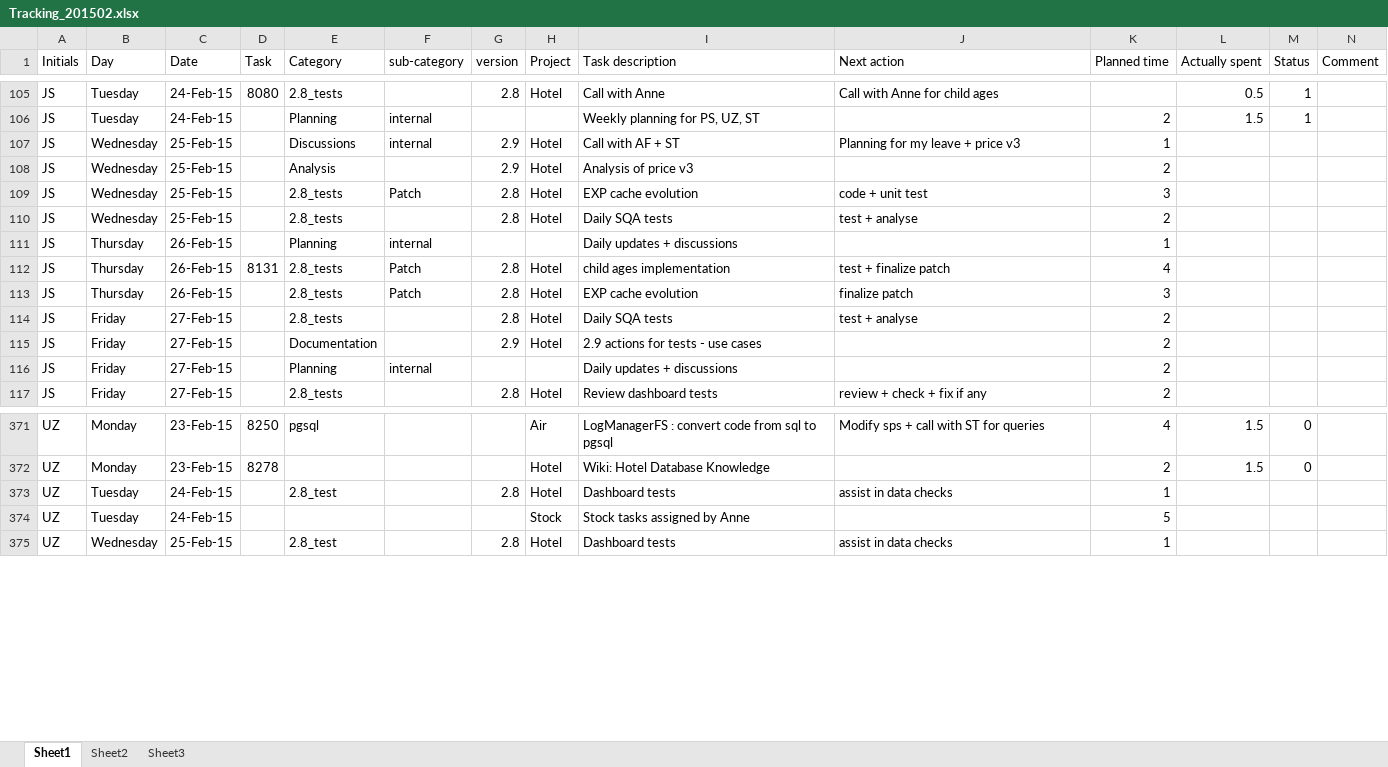
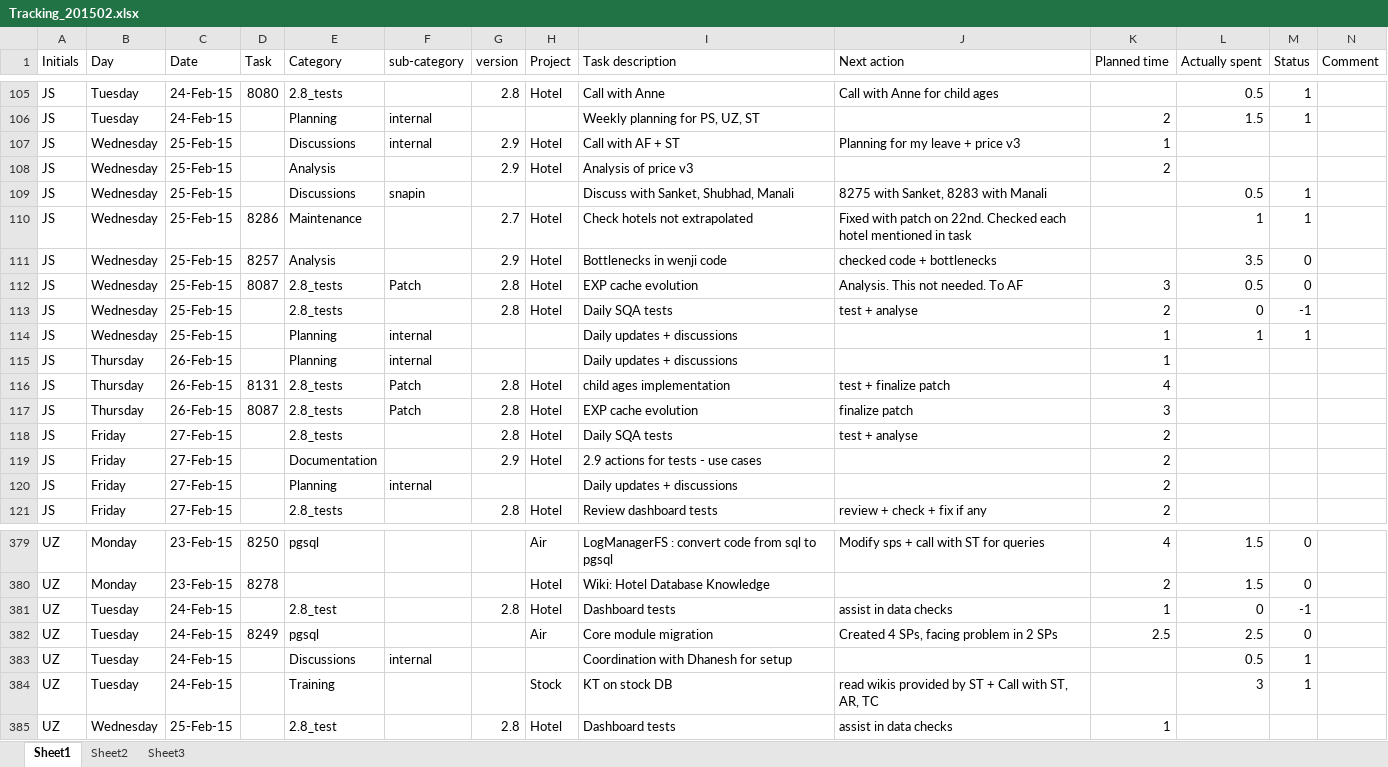
Before and after one commit to jy0tsna/Timesheets, an Excel workbook: Manual/Tracking_201502.xlsx, sheet Sheet1, drawn as a sheet; only a part is shown, gaps mark what is left out; values as stored, in another font and other column widths than the file's, no cell formats; addresses are those after the commit; rows hold the shown columns only; the diff covers the shown part only; the diff names each change by its address in the sheet, - before the commit and + after, or states it on an @@ line.

```diff
--- a/Manual/Tracking_201502.xlsx (sheet Sheet1)
+++ b/Manual/Tracking_201502.xlsx (sheet Sheet1)
+row 109: JS | Wednesday | 25-Feb-15 |  | Discussions | snapin |  |  | Discuss with Sanket, Shubhad, Manali | 8275 with Sanket, 8283 with Manali |  | 0.5 | 1
+row 110: JS | Wednesday | 25-Feb-15 | 8286 | Maintenance |  | 2.7 | Hotel | Check hotels not extrapolated | Fixed with patch on 22nd. Checked each hotel mentioned in task |  | 1 | 1
+row 111: JS | Wednesday | 25-Feb-15 | 8257 | Analysis |  | 2.9 | Hotel | Bottlenecks in wenji code | checked code + bottlenecks |  | 3.5 | 0
-D112 (Task): (empty)
+D112 (Task): 8087
-J112 (Next action): code + unit test
+J112 (Next action): Analysis. This not needed. To AF
-L112 (Actually spent): (empty)
+L112 (Actually spent): 0.5
-M112 (Status): (empty)
+M112 (Status): 0
-L113 (Actually spent): (empty)
+L113 (Actually spent): 0
-M113 (Status): (empty)
+M113 (Status): -1
+row 114: JS | Wednesday | 25-Feb-15 |  | Planning | internal |  |  | Daily updates + discussions |  | 1 | 1 | 1
-D117 (Task): (empty)
+D117 (Task): 8087
-L381 (Actually spent): (empty)
+L381 (Actually spent): 0
-M381 (Status): (empty)
+M381 (Status): -1
+row 382: UZ | Tuesday | 24-Feb-15 | 8249 | pgsql |  |  | Air | Core module migration | Created 4 SPs, facing problem in 2 SPs | 2.5 | 2.5 | 0
+row 383: UZ | Tuesday | 24-Feb-15 |  | Discussions | internal |  |  | Coordination with Dhanesh for setup |  |  | 0.5 | 1
-E384 (Category): (empty)
+E384 (Category): Training
-I384 (Task description): Stock tasks assigned by Anne
+I384 (Task description): KT on stock DB
-J384 (Next action): (empty)
+J384 (Next action): read wikis provided by ST + Call with ST, AR, TC
-K384 (Planned time): 5
+K384 (Planned time): (empty)
-L384 (Actually spent): (empty)
+L384 (Actually spent): 3
-M384 (Status): (empty)
+M384 (Status): 1
```
Also changed, not shown: 4 added rows and 40 edited cells elsewhere in this sheet, cell formats.
